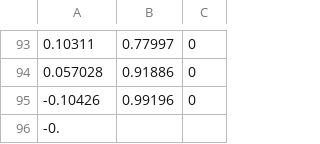
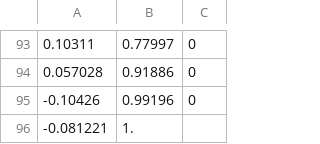
Before and after one commit to Hootsuit/ml-enhanced, a CSV file: notebooks/microchip_tests.csv, drawn as a sheet; only a part is shown, gaps mark what is left out; removed rows and columns are numbered as before the commit, all else as after; the diff names each change by its address in the sheet, - before the commit and + after, or states it on an @@ line.

Commit message:
Route fix

```diff
--- a/notebooks/microchip_tests.csv
+++ b/notebooks/microchip_tests.csv
-row 96: -0.
+row 96: -0.081221 | 1.
```
